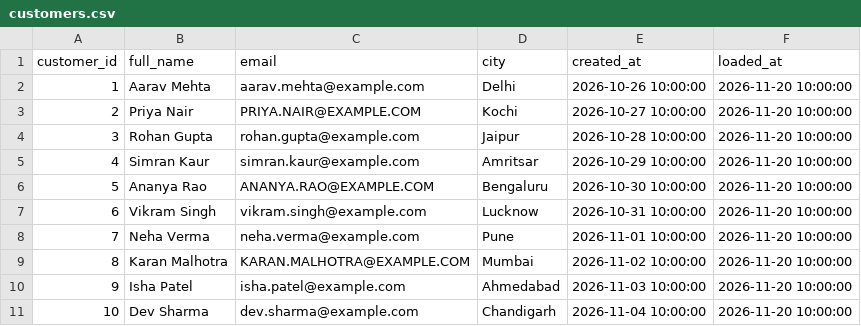
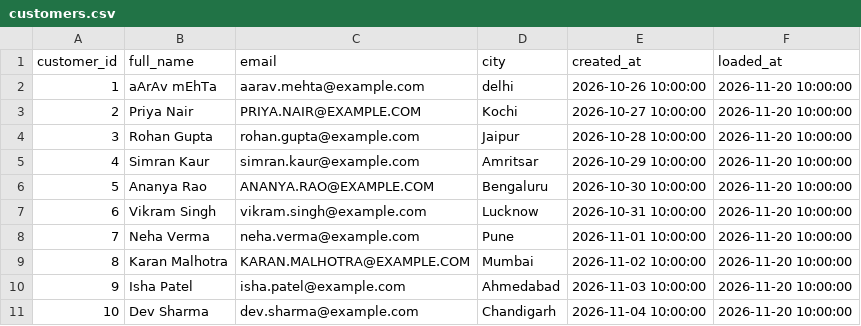
Before and after one commit to gillharleen/eval_m1_seed, a CSV file: seeds/customers.csv, drawn as a sheet.

```diff
--- a/seeds/customers.csv
+++ b/seeds/customers.csv
@@ -1,3 +1,3 @@
 customer_id,full_name,email,city,created_at,loaded_at
-1,Aarav Mehta,aarav.mehta@example.com,Delhi,2026-10-26 10:00:00,2026-11-20 10:00:00
+1,aArAv   mEhTa,aarav.mehta@example.com, delhi ,2026-10-26 10:00:00,2026-11-20 10:00:00
 2,Priya Nair,PRIYA.NAIR@EXAMPLE.COM,Kochi,2026-10-27 10:00:00,2026-11-20 10:00:00
```
Also changed, not shown: seeds/order_items.csv, seeds/orders.csv, 16 other files.
